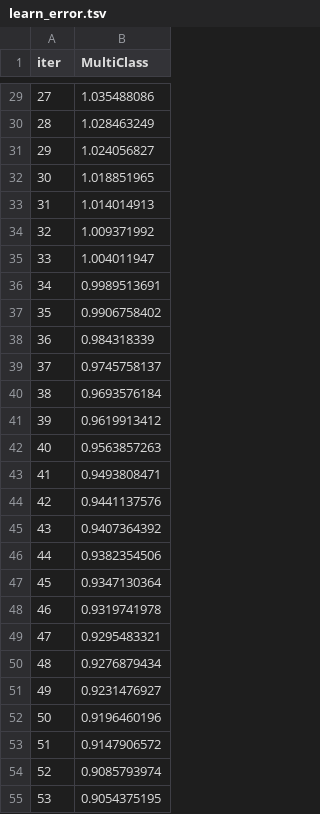
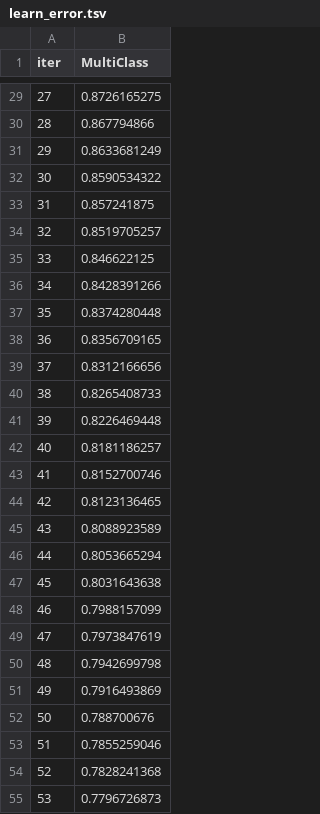
Before and after one commit to wodud2970/Digital_literacy, a TSV file: catboost_info/learn_error.tsv, drawn as a sheet; only a part is shown, gaps mark what is left out; the diff covers the shown part only.

```diff
--- a/catboost_info/learn_error.tsv
+++ b/catboost_info/learn_error.tsv
@@ -29,27 +29,27 @@ iter	MultiClass
-27	1.035488086
-28	1.028463249
-29	1.024056827
-30	1.018851965
-31	1.014014913
-32	1.009371992
-33	1.004011947
-34	0.9989513691
-35	0.9906758402
-36	0.984318339
-37	0.9745758137
-38	0.9693576184
-39	0.9619913412
-40	0.9563857263
-41	0.9493808471
-42	0.9441137576
-43	0.9407364392
-44	0.9382354506
-45	0.9347130364
-46	0.9319741978
-47	0.9295483321
-48	0.9276879434
-49	0.9231476927
-50	0.9196460196
-51	0.9147906572
-52	0.9085793974
-53	0.9054375195
+27	0.8726165275
+28	0.867794866
+29	0.8633681249
+30	0.8590534322
+31	0.857241875
+32	0.8519705257
+33	0.846622125
+34	0.8428391266
+35	0.8374280448
+36	0.8356709165
+37	0.8312166656
+38	0.8265408733
+39	0.8226469448
+40	0.8181186257
+41	0.8152700746
+42	0.8123136465
+43	0.8088923589
+44	0.8053665294
+45	0.8031643638
+46	0.7988157099
+47	0.7973847619
+48	0.7942699798
+49	0.7916493869
+50	0.788700676
+51	0.7855259046
+52	0.7828241368
+53	0.7796726873
```
Also changed, not shown: 173 edited cells elsewhere in this file, catboost_info/time_left.tsv, 8 other files.
